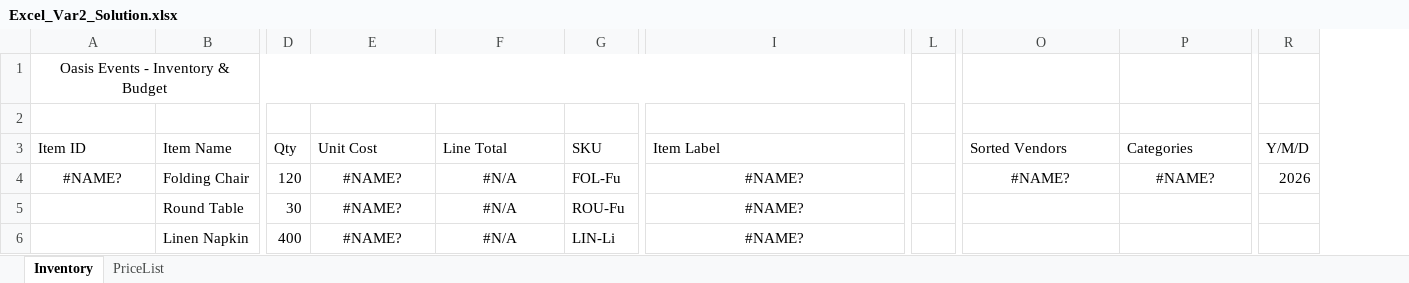
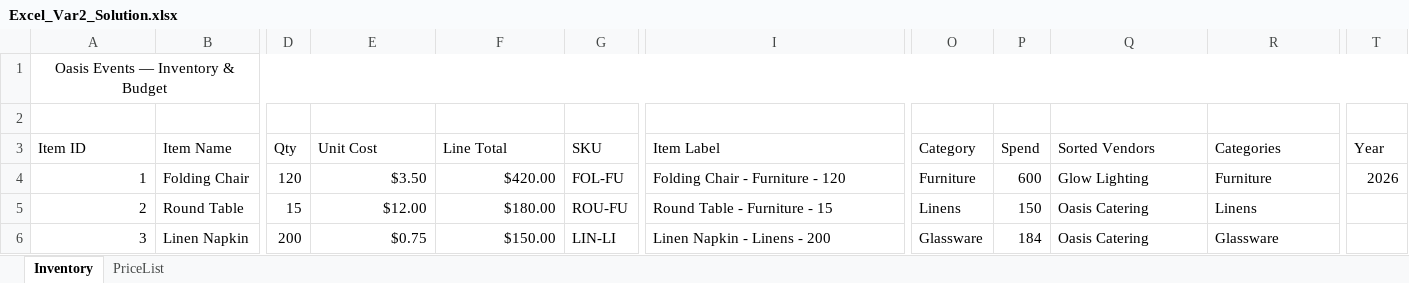
Before and after one commit to mptgithub/is101-courseware, an Excel workbook: public/Excel_Var2_Solution.xlsx, sheet Inventory, drawn as a sheet; only a part is shown, gaps mark what is left out; values as stored, in another font and other column widths than the file's, no borders; charts and pictures and conditional formats and table styles not drawn; removed rows and columns are numbered as before the commit, all else as after; the diff covers the shown part only; the diff names each change by its address in the sheet, - before the commit and + after, or states it on an @@ line.

Commit message:
Update 3 files
- /server.js
- /public/Excel_Var2_Solution.xlsx
- /public/Excel_Var2_Instructions.pdf

```diff
--- a/public/Excel_Var2_Solution.xlsx (sheet Inventory)
+++ b/public/Excel_Var2_Solution.xlsx (sheet Inventory)
-column L, empty
+column O (Category), rows 4-6: Furniture | Linens | Glassware
+column P (Spend), rows 4-6: 600 | 150 | 184
-A1 (Item ID): Oasis Events - Inventory & Budget
+A1 (Item ID): Oasis Events — Inventory & Budget
-A1:I1 merged
+A1:V1 merged
-T3: Y/M/D
+T3: Year
-A4 (Item ID): #NAME?
+A4 (Item ID): 1
-A4 alignment: center
+A4 alignment: right
-E4 (Unit Cost): #NAME?
+E4 (Unit Cost): $3.50
-E4:F6 alignment: center
+E4:F6 alignment: right
-F4 (Line Total): #N/A
+F4 (Line Total): $420.00
-G4 (SKU): FOL-Fu
+G4 (SKU): FOL-FU
-I4 (Item Label): #NAME?
+I4 (Item Label): Folding Chair - Furniture - 120
-I4:I6 alignment: center
+I4:I6 alignment: left
-Q4 (Sorted Vendors): #NAME?
+Q4 (Sorted Vendors): Glow Lighting
-Q4:R4 alignment: center
+Q4:R4 alignment: left
-R4 (Categories): #NAME?
+R4 (Categories): Furniture
-A5 (Item ID): (empty)
+A5 (Item ID): 2
-D5 (Qty): 30
+D5 (Qty): 15
-E5 (Unit Cost): #NAME?
+E5 (Unit Cost): $12.00
-F5 (Line Total): #N/A
+F5 (Line Total): $180.00
-G5 (SKU): ROU-Fu
+G5 (SKU): ROU-FU
-I5 (Item Label): #NAME?
+I5 (Item Label): Round Table - Furniture - 15
-Q5:Q6 (Sorted Vendors): (empty)
+Q5:Q6 (Sorted Vendors): Oasis Catering
-R5 (Categories): (empty)
+R5 (Categories): Linens
-A6 (Item ID): (empty)
+A6 (Item ID): 3
-D6 (Qty): 400
+D6 (Qty): 200
-E6 (Unit Cost): #NAME?
+E6 (Unit Cost): $0.75
-F6 (Line Total): #N/A
+F6 (Line Total): $150.00
-G6 (SKU): LIN-Li
+G6 (SKU): LIN-LI
-I6 (Item Label): #NAME?
+I6 (Item Label): Linen Napkin - Linens - 200
-R6 (Categories): (empty)
+R6 (Categories): Glassware
```
Also changed, not shown: 1 added row, 3 removed rows, 1 added column, 41 edited cells and cell formats elsewhere in this sheet, charts or pictures, 2 other files.
